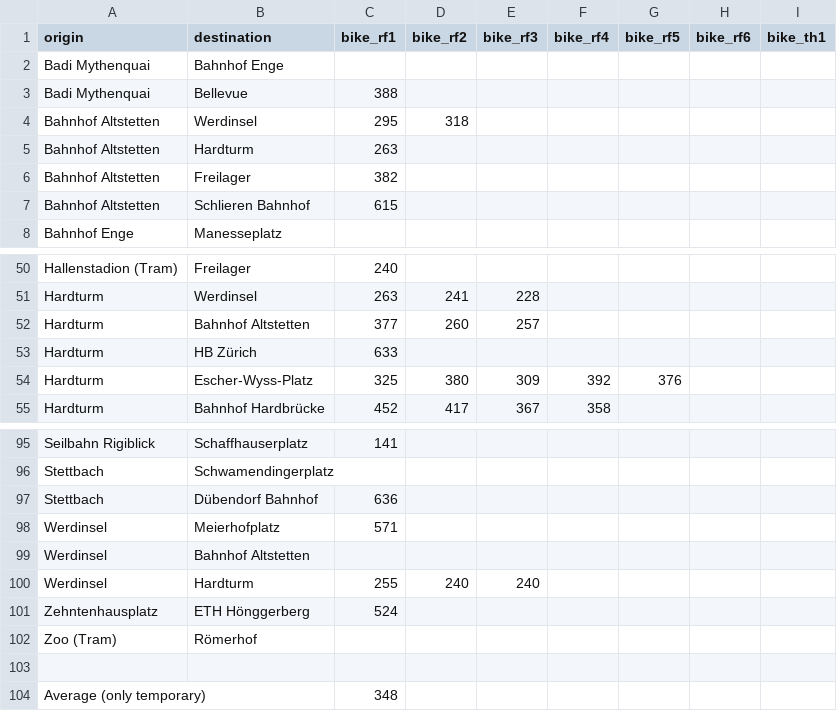
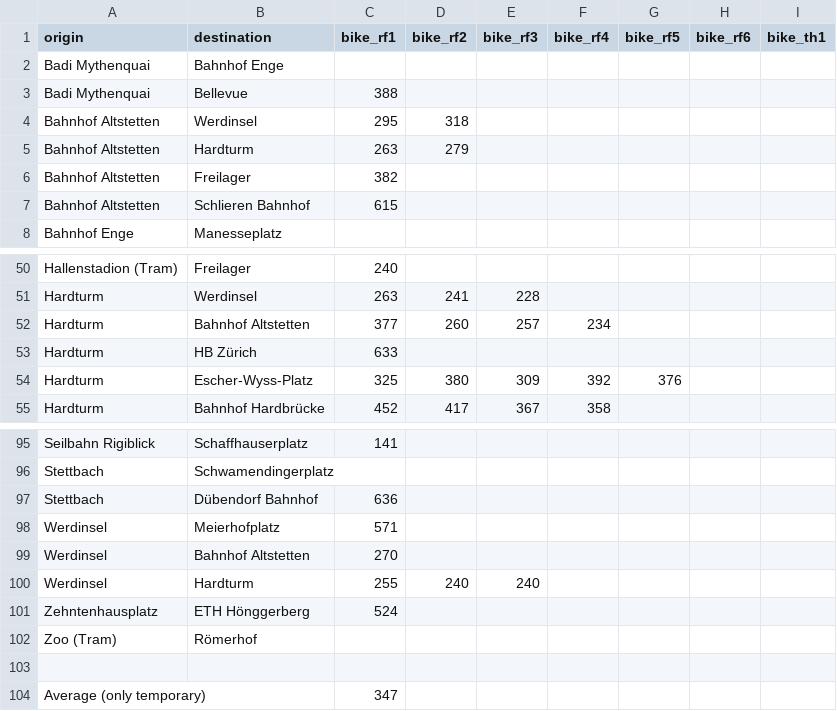
Before and after one commit to posmocoop/spatial_future, a CSV file: bikemappingzrh.csv, drawn as a sheet; only a part is shown, gaps mark what is left out.

Commit message:
3 new durations

```diff
--- a/bikemappingzrh.csv
+++ b/bikemappingzrh.csv
@@ -4,3 +4,3 @@ Badi Mythenquai,Bellevue,388,,,,,,
 Bahnhof Altstetten,Werdinsel,295,318,,,,,
-Bahnhof Altstetten,Hardturm,263,,,,,,
+Bahnhof Altstetten,Hardturm,263,279,,,,,
 Bahnhof Altstetten,Freilager,382,,,,,,
@@ -51,3 +51,3 @@ Hallenstadion (Tram),Freilager,240,,,,,,
 Hardturm,Werdinsel,263,241,228,,,,
-Hardturm,Bahnhof Altstetten,377,260,257,,,,
+Hardturm,Bahnhof Altstetten,377,260,257,234,,,
 Hardturm,HB Zürich,633,,,,,,
@@ -98,3 +98,3 @@ Stettbach,Dübendorf Bahnhof,636,,,,,,
 Werdinsel,Meierhofplatz,571,,,,,,
-Werdinsel,Bahnhof Altstetten,,,,,,,
+Werdinsel,Bahnhof Altstetten,270,,,,,,
 Werdinsel,Hardturm,255,240,240,,,,
@@ -103,2 +103,2 @@ Zoo (Tram),Römerhof,,,,,,,
 ,,,,,,,,
-Average (only temporary),,348,,,,,,
+Average (only temporary),,347,,,,,,
```
